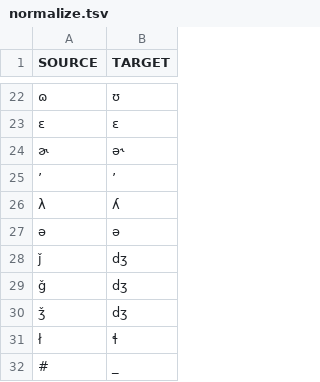
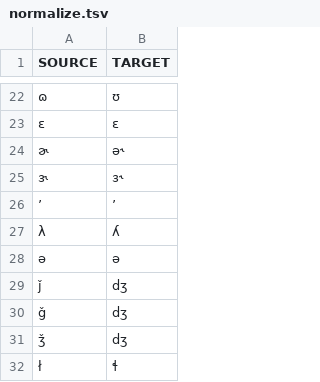
Before and after one commit to cldf-clts/clts-legacy, a TSV file: src/pyclts/transcriptionsystems/bipa/normalize.tsv, drawn as a sheet; only a part is shown, gaps mark what is left out; the shorter side is filled out with more unchanged rows; the diff names each change by its address in the sheet, - before the commit and + after, or states it on an @@ line.

Commit message:
Added normalization for ɝ

```diff
--- a/src/pyclts/transcriptionsystems/bipa/normalize.tsv
+++ b/src/pyclts/transcriptionsystems/bipa/normalize.tsv
+row 25: ɝ | ɜ˞
```
